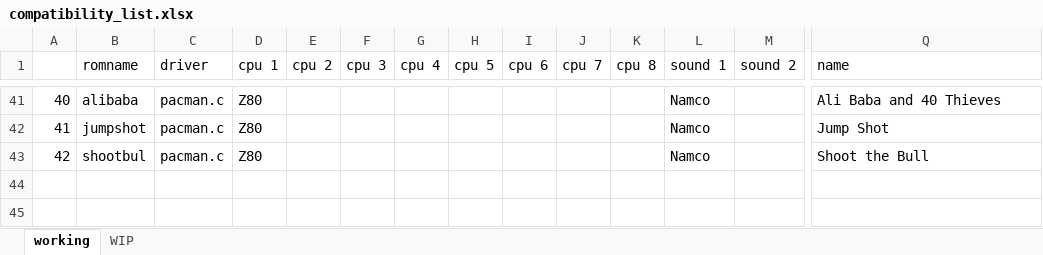
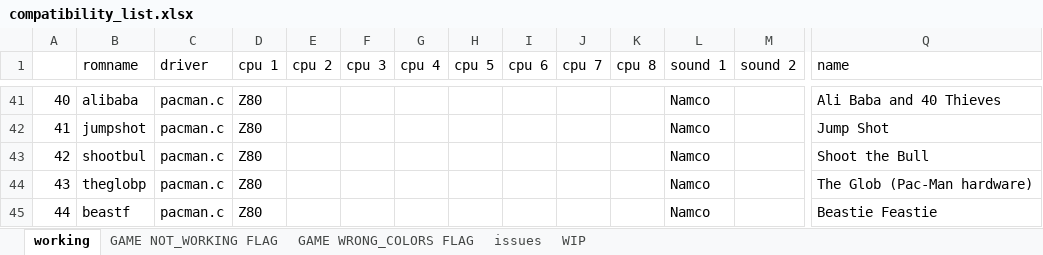
Before and after one commit to javaemus/arcadeflex056, an Excel workbook: compatibility_list.xlsx, sheet working, drawn as a sheet; only a part is shown, gaps mark what is left out; values as stored, in another font and other column widths than the file's, no borders; rows hold the shown columns only; the diff names each change by its address in the sheet, - before the commit and + after, or states it on an @@ line.

Commit message:
Added epos driver to 0.56 (small screen issues , blue color doesn't clear properly left and right of screen)

```diff
--- a/compatibility_list.xlsx (sheet working)
+++ b/compatibility_list.xlsx (sheet working)
+sheet tab: GAME NOT_WORKING FLAG
+sheet tab: GAME WRONG_COLORS FLAG
+sheet tab: issues
+row 44: 43 | theglobp | pacman.c | Z80 |  |  |  |  |  |  |  | Namco |  | The Glob (Pac-Man hardware)
+row 45: 44 | beastf | pacman.c | Z80 |  |  |  |  |  |  |  | Namco |  | Beastie Feastie
```
Also changed, not shown: sheet WIP, 10 other files.
